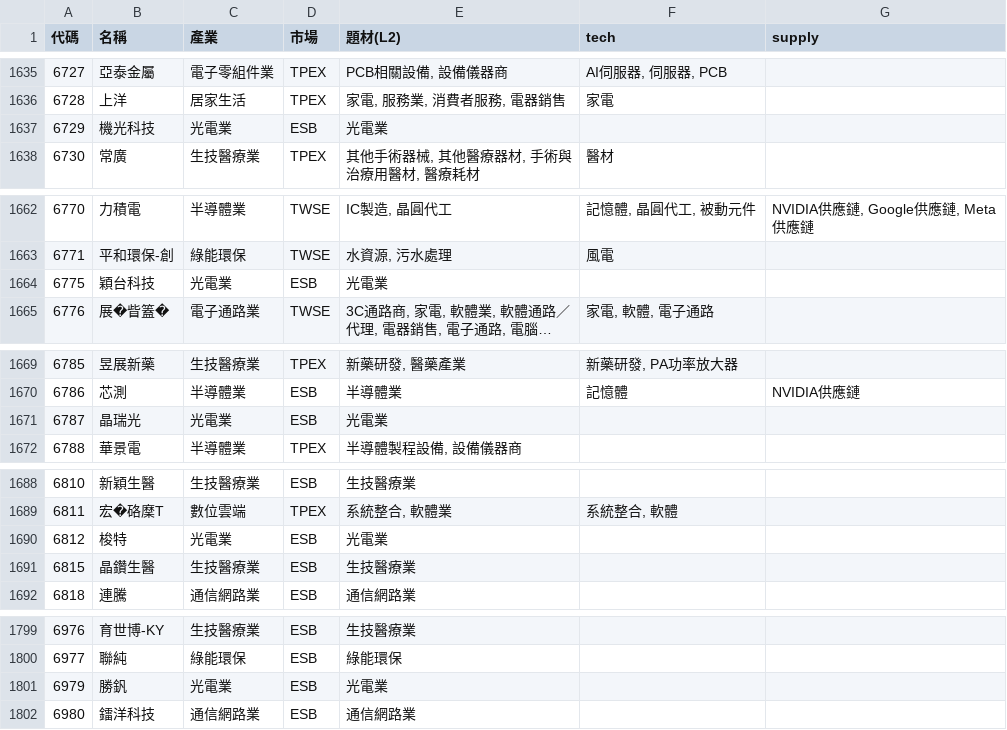
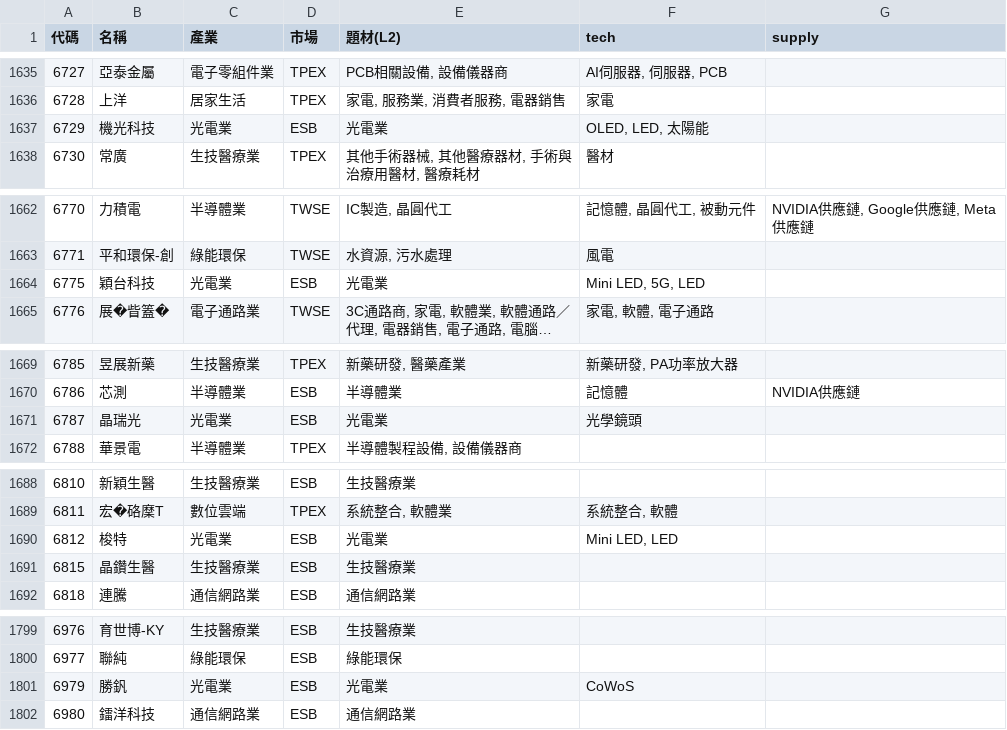
Before and after one commit to ooii8929/tw-sector-map, a CSV file: data/sectors.csv, drawn as a sheet; only a part is shown, gaps mark what is left out; long unchanged cells end in …; the diff covers the shown part only; the diff names each change by its address in the sheet, - before the commit and + after, or states it on an @@ line.

```diff
--- a/data/sectors.csv
+++ b/data/sectors.csv
-F1637 (tech): (empty)
+F1637 (tech): OLED, LED, 太陽能
-F1664 (tech): (empty)
+F1664 (tech): Mini LED, 5G, LED
-F1671 (tech): (empty)
+F1671 (tech): 光學鏡頭
-F1690 (tech): (empty)
+F1690 (tech): Mini LED, LED
-F1801 (tech): (empty)
+F1801 (tech): CoWoS
```
Also changed, not shown: 7 edited cells elsewhere in this file, 31 other files.
